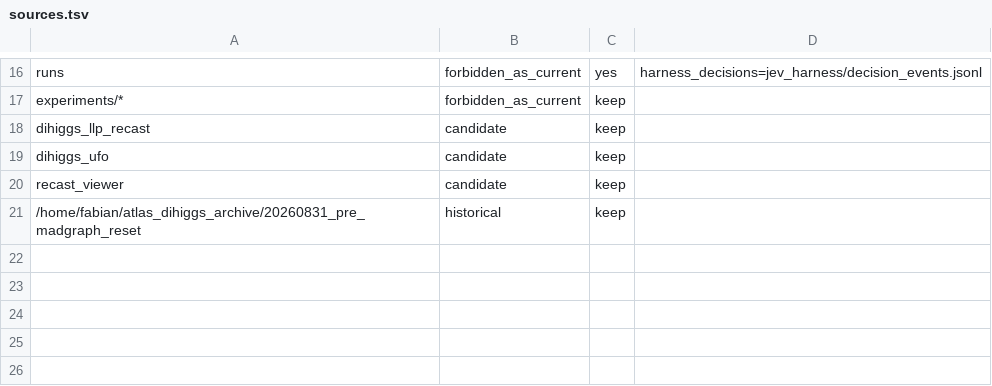
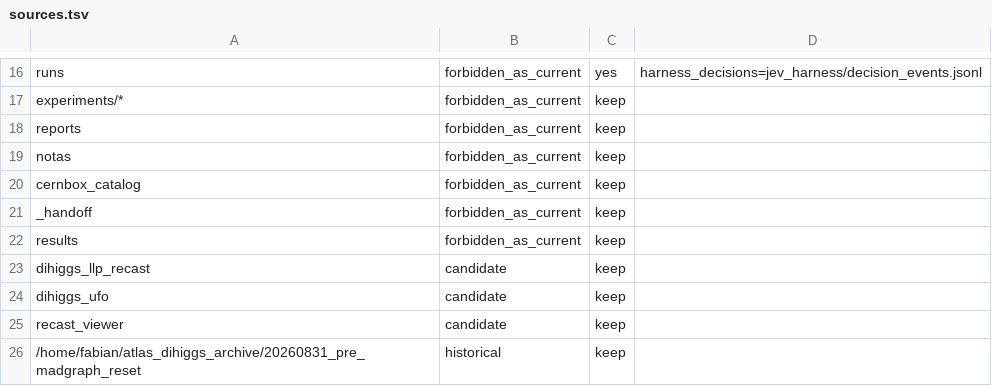
Before and after one commit to fbientrigo/atlas_dihiggs, a TSV file: lake/sources.tsv, drawn as a sheet; only a part is shown, gaps mark what is left out.

```diff
--- a/lake/sources.tsv
+++ b/lake/sources.tsv
@@ -17,2 +17,7 @@ runs	forbidden_as_current	yes	harness_decisions=jev_harness/decision_events.json
 experiments/*	forbidden_as_current	keep	
+reports	forbidden_as_current	keep	
+notas	forbidden_as_current	keep	
+cernbox_catalog	forbidden_as_current	keep	
+_handoff	forbidden_as_current	keep	
+results	forbidden_as_current	keep	
 dihiggs_llp_recast	candidate	keep	
```
Also changed, not shown: 16 other files.
